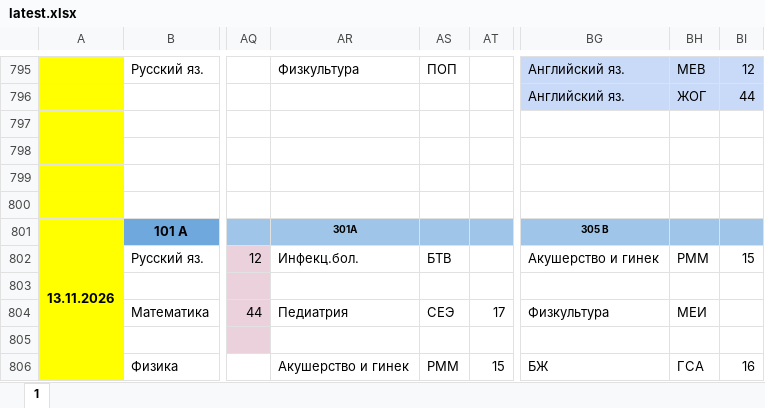
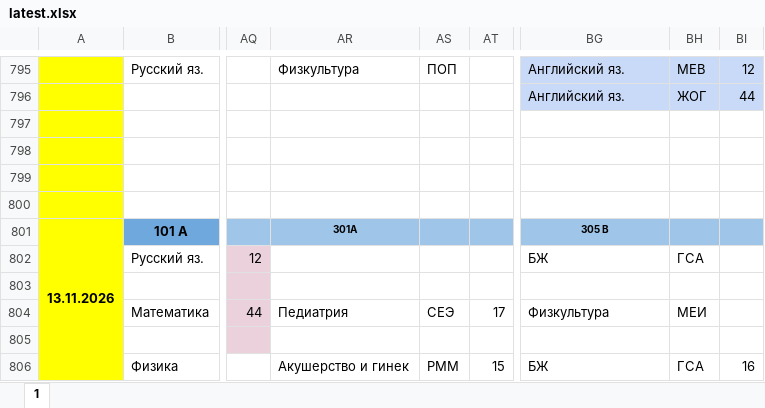
Before and after one commit to koovarem-byte/puls, an Excel workbook: cache/latest.xlsx, sheet 1, drawn as a sheet; only a part is shown, gaps mark what is left out; values as stored, in another font and other column widths than the file's, no borders; charts and pictures not drawn; the diff names each change by its address in the sheet, - before the commit and + after, or states it on an @@ line.

```diff
--- a/cache/latest.xlsx (sheet 1)
+++ b/cache/latest.xlsx (sheet 1)
-AR802: Инфекц.бол.
+AR802: (empty)
-AS802: БТВ
+AS802: (empty)
-BG802: Акушерство и гинек
+BG802: БЖ
-BH802: РММ
+BH802: ГСА
-BI802: 15
+BI802: (empty)
```
Also changed, not shown: 2 other files.
